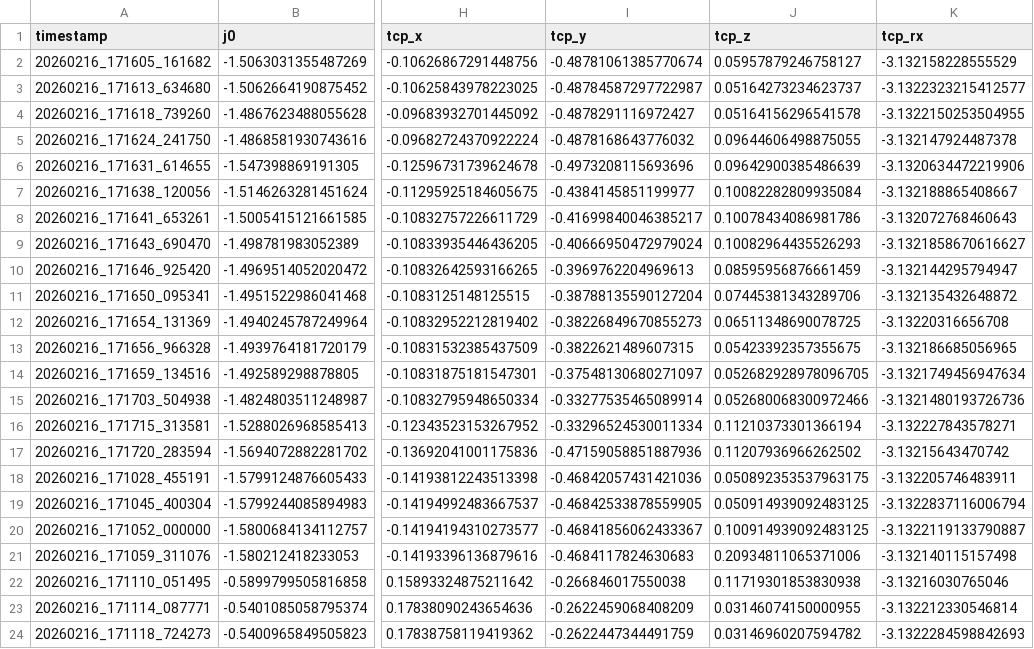
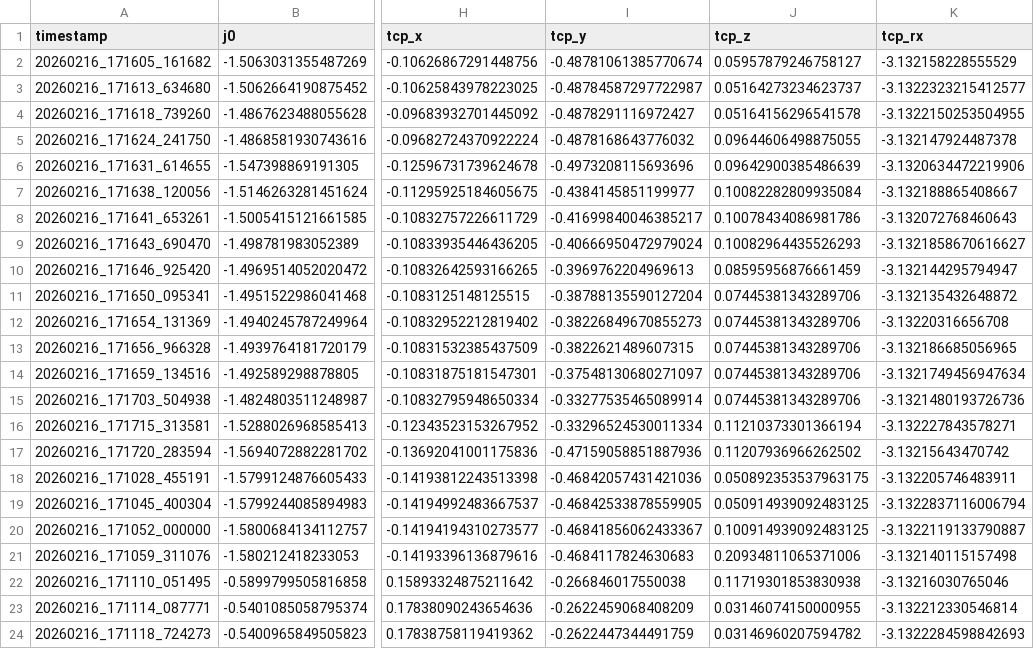
Before and after one commit to ChangChrisLiu/DataCollection, a CSV file: CPU_Skills.csv, drawn as a sheet; only a part is shown, gaps mark what is left out; the diff names each change by its address in the sheet, - before the commit and + after, or states it on an @@ line.

```diff
--- a/CPU_Skills.csv
+++ b/CPU_Skills.csv
-J12 (tcp_z): 0.06511348690078725
+J12 (tcp_z): 0.07445381343289706
-J13 (tcp_z): 0.05423392357355675
+J13 (tcp_z): 0.07445381343289706
-J14 (tcp_z): 0.052682928978096705
+J14 (tcp_z): 0.07445381343289706
-J15 (tcp_z): 0.052680068300972466
+J15 (tcp_z): 0.07445381343289706
```
Also changed, not shown: RAM_Skills.csv, 7 other files.
